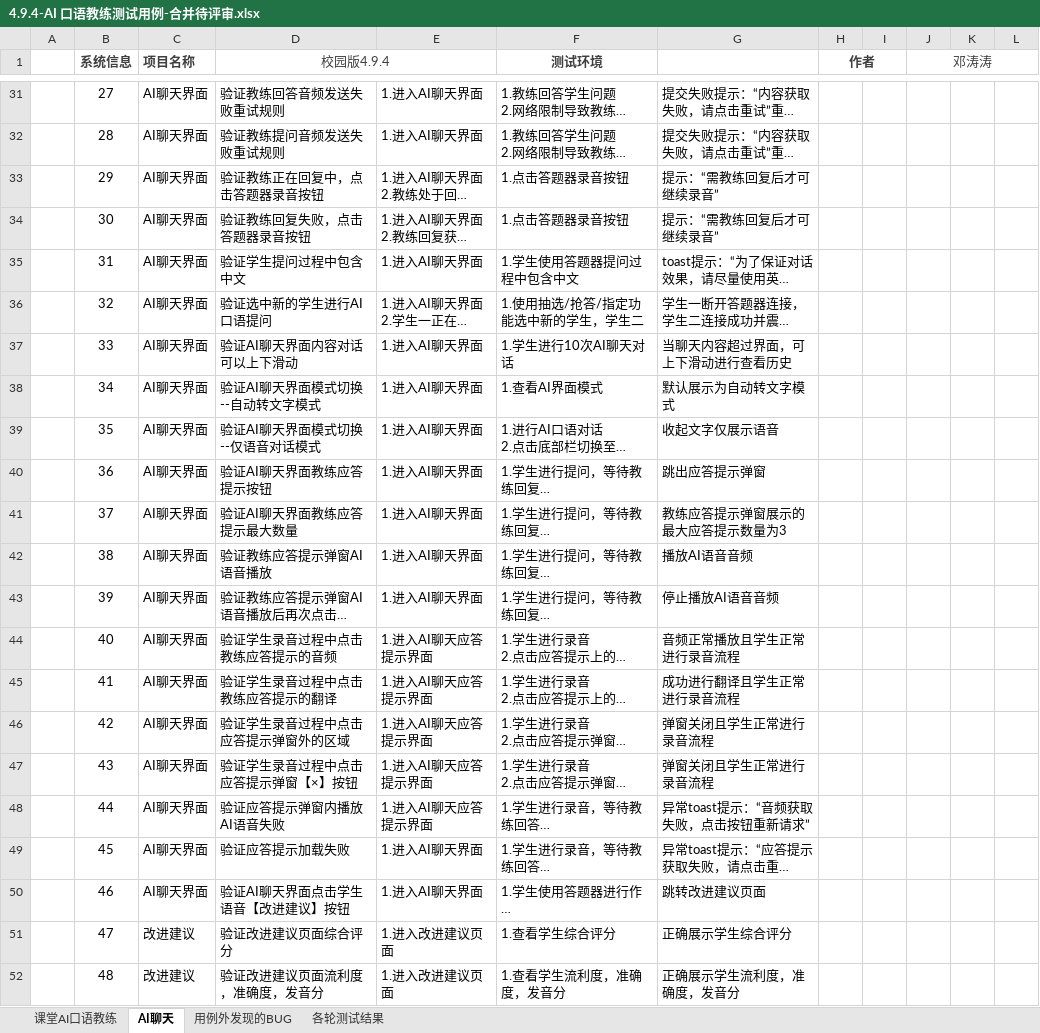
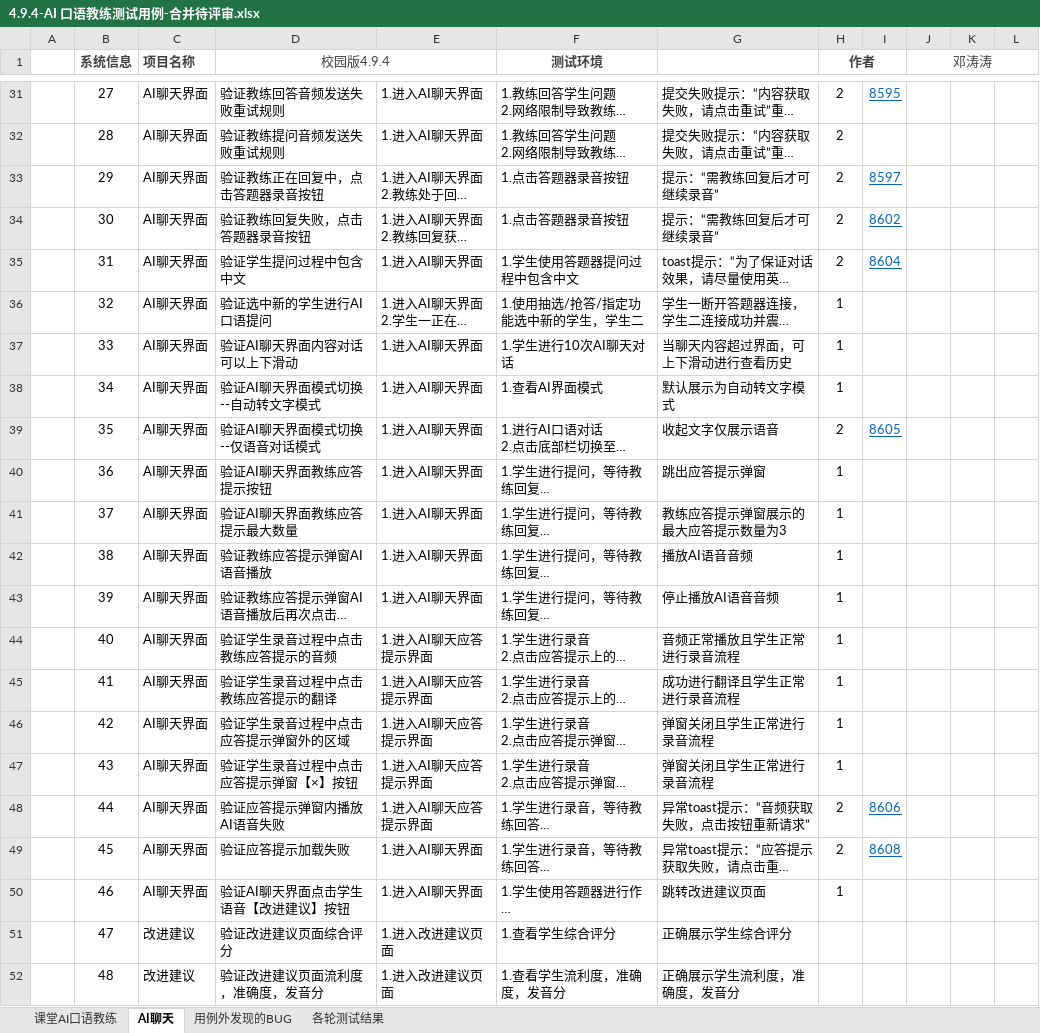
Before and after one commit to Dengtaotaott/testcase, an Excel workbook: 校园版4.9.4/4.9.4-AI 口语教练测试用例-合并待评审.xlsx, sheet AI聊天, drawn as a sheet; only a part is shown, gaps mark what is left out; long unchanged cells end in …; values as stored, in another font and other column widths than the file's, no borders; charts and pictures not drawn; the diff covers the shown part only; the diff names each change by its address in the sheet, - before the commit and + after, or states it on an @@ line.

```diff
--- a/校园版4.9.4/4.9.4-AI 口语教练测试用例-合并待评审.xlsx (sheet AI聊天)
+++ b/校园版4.9.4/4.9.4-AI 口语教练测试用例-合并待评审.xlsx (sheet AI聊天)
-H31:H35 (作者): (empty)
+H31:H35 (作者): 2
-I31: (empty)
+I31: 8595
-I33: (empty)
+I33: 8597
-I34: (empty)
+I34: 8602
-I35: (empty)
+I35: 8604
-H36:H38 (作者): (empty)
+H36:H38 (作者): 1
-H39 (作者): (empty)
+H39 (作者): 2
-I39: (empty)
+I39: 8605
-H40:H47 (作者): (empty)
+H40:H47 (作者): 1
-H48:H49 (作者): (empty)
+H48:H49 (作者): 2
-I48: (empty)
+I48: 8606
-I49: (empty)
+I49: 8608
-H50 (作者): (empty)
+H50 (作者): 1
```
Also changed, not shown: 44 edited cells and cell formats elsewhere in this sheet, sheet 用例外发现的BUG, charts or pictures.
